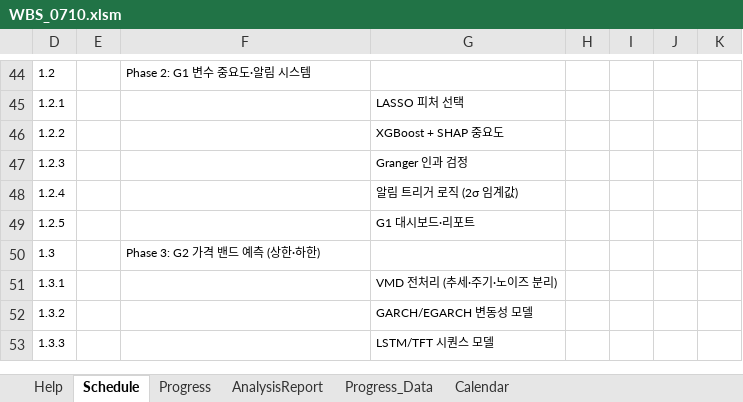
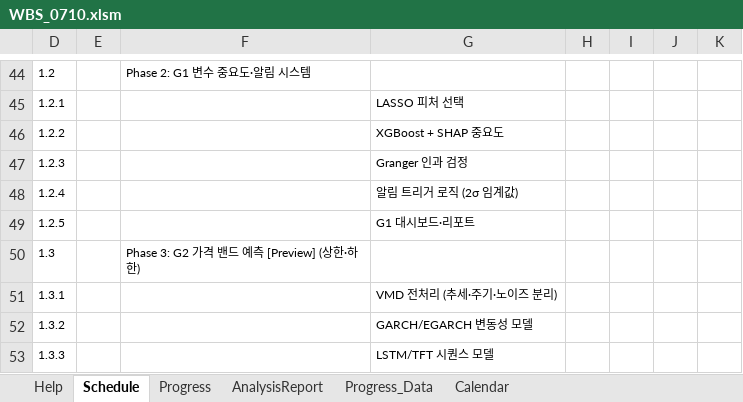
Before and after one commit to Jozosco/Nexus, an Excel workbook: reports/WBS_0710.xlsm, sheet Schedule, drawn as a sheet; only a part is shown, gaps mark what is left out; values as stored, in another font and other column widths than the file's, no borders; conditional formats not drawn; the diff names each change by its address in the sheet, - before the commit and + after, or states it on an @@ line.

```diff
--- a/reports/WBS_0710.xlsm (sheet Schedule)
+++ b/reports/WBS_0710.xlsm (sheet Schedule)
-F50: Phase 3: G2 가격 밴드 예측 (상한·하한)
+F50: Phase 3: G2 가격 밴드 예측 [Preview] (상한·하한)
```
Also changed, not shown: charts or pictures, 1 other file.
